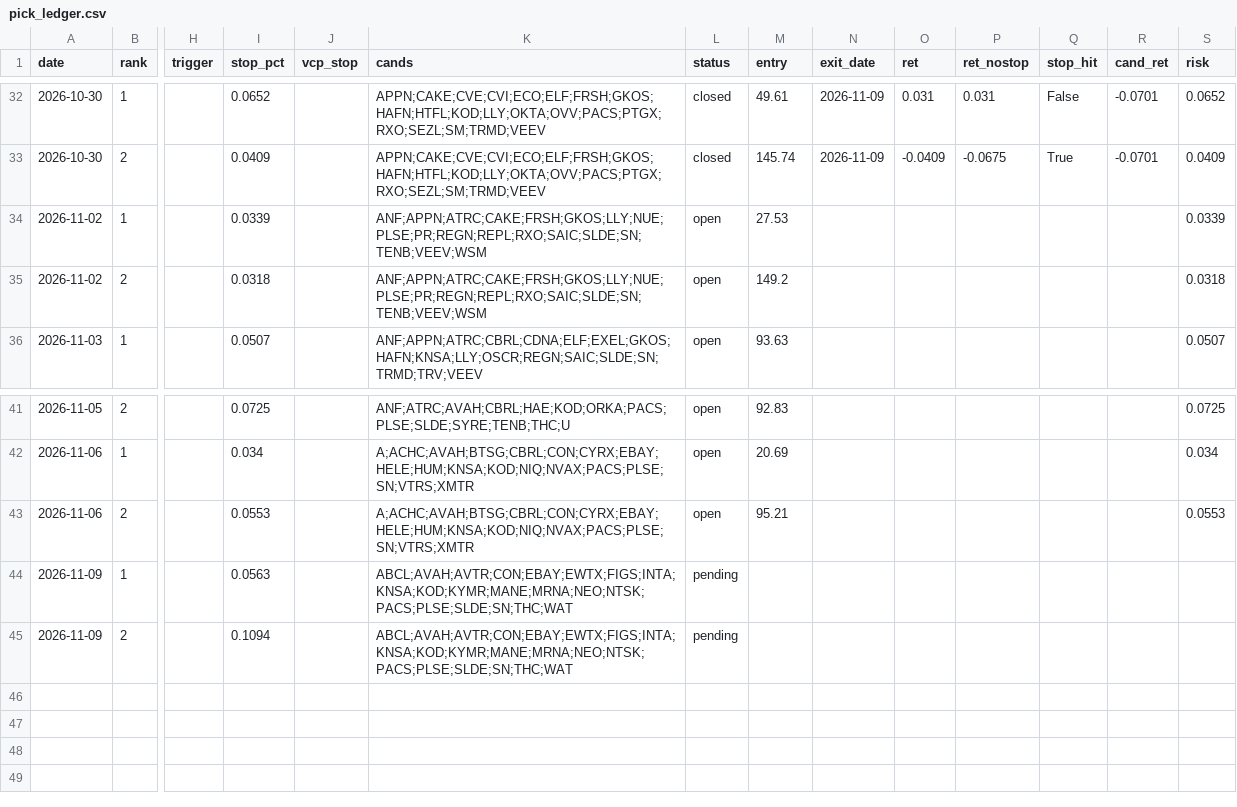
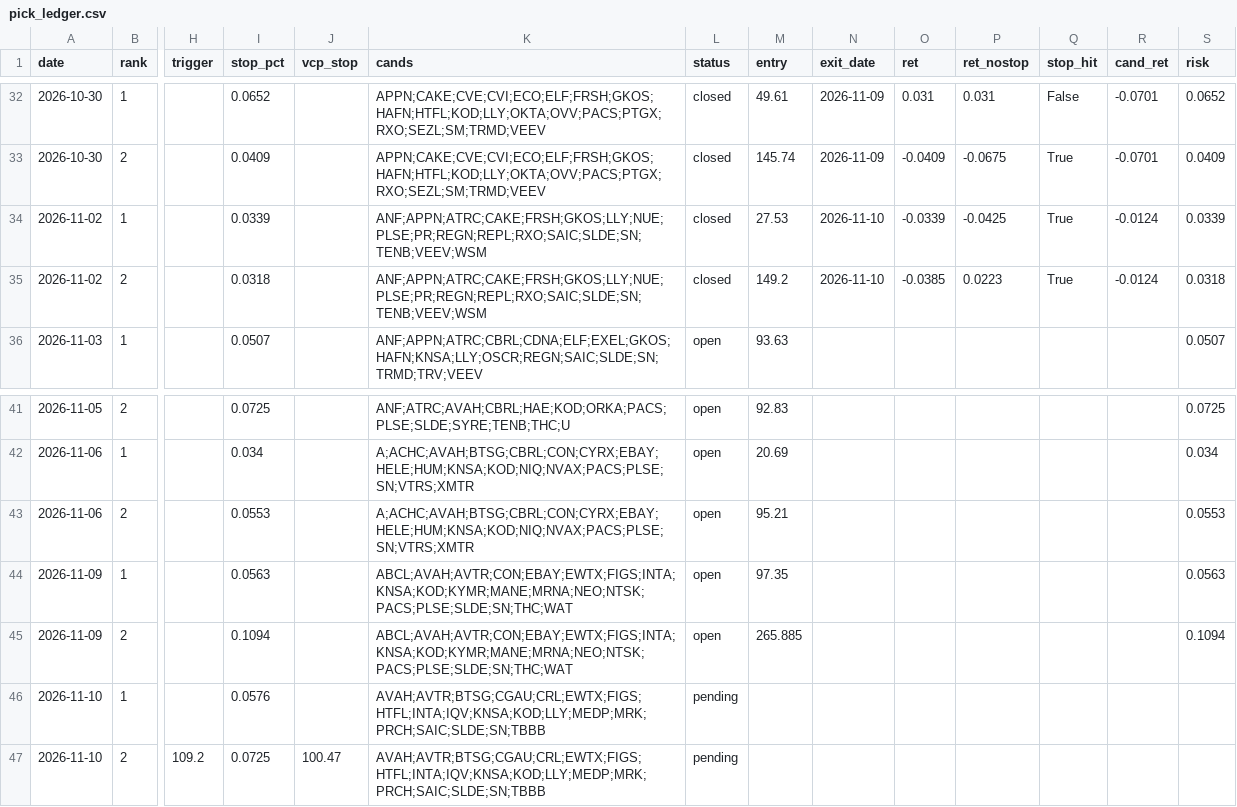
Before and after one commit to az123-stack/breadth-monitor, a CSV file: data/pick_ledger.csv, drawn as a sheet; only a part is shown, gaps mark what is left out; rows hold the shown columns only; the diff names each change by its address in the sheet, - before the commit and + after, or states it on an @@ line.

```diff
--- a/data/pick_ledger.csv
+++ b/data/pick_ledger.csv
-L34:L35 (status): open
+L34:L35 (status): closed
-N34:N35 (exit_date): (empty)
+N34:N35 (exit_date): 2026-11-10
-O34 (ret): (empty)
+O34 (ret): -0.0339
-P34 (ret_nostop): (empty)
+P34 (ret_nostop): -0.0425
-Q34:Q35 (stop_hit): (empty)
+Q34:Q35 (stop_hit): True
-R34:R35 (cand_ret): (empty)
+R34:R35 (cand_ret): -0.0124
-O35 (ret): (empty)
+O35 (ret): -0.0385
-P35 (ret_nostop): (empty)
+P35 (ret_nostop): 0.0223
-L44:L45 (status): pending
+L44:L45 (status): open
-M44 (entry): (empty)
+M44 (entry): 97.35
-S44 (risk): (empty)
+S44 (risk): 0.0563
-M45 (entry): (empty)
+M45 (entry): 265.885
-S45 (risk): (empty)
+S45 (risk): 0.1094
+row 46: 2026-11-10 | 1 |  | 0.0576 |  | AVAH;AVTR;BTSG;CGAU;CRL;EWTX;FIGS;HTFL;INTA;IQV;KNSA;KOD;LLY;MEDP;MRK;PRCH;SAIC;SLDE;SN;TBBB | pending
+row 47: 2026-11-10 | 2 | 109.2 | 0.0725 | 100.47 | AVAH;AVTR;BTSG;CGAU;CRL;EWTX;FIGS;HTFL;INTA;IQV;KNSA;KOD;LLY;MEDP;MRK;PRCH;SAIC;SLDE;SN;TBBB | pending
```
Also changed, not shown: data/breadth.csv, data/decision_log.csv, 19 other files.
